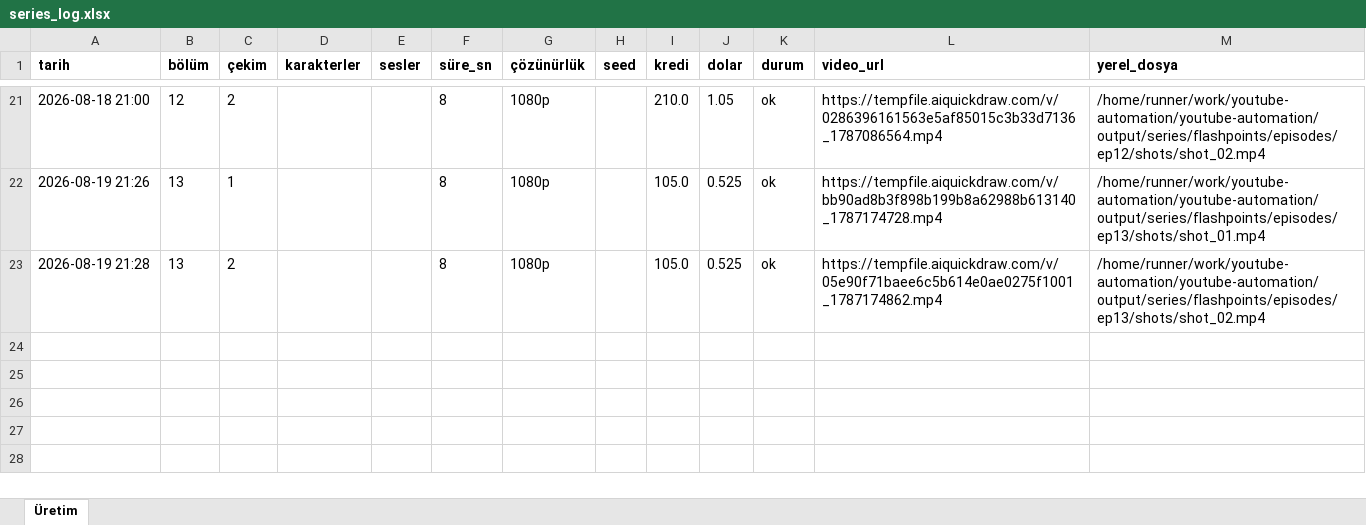
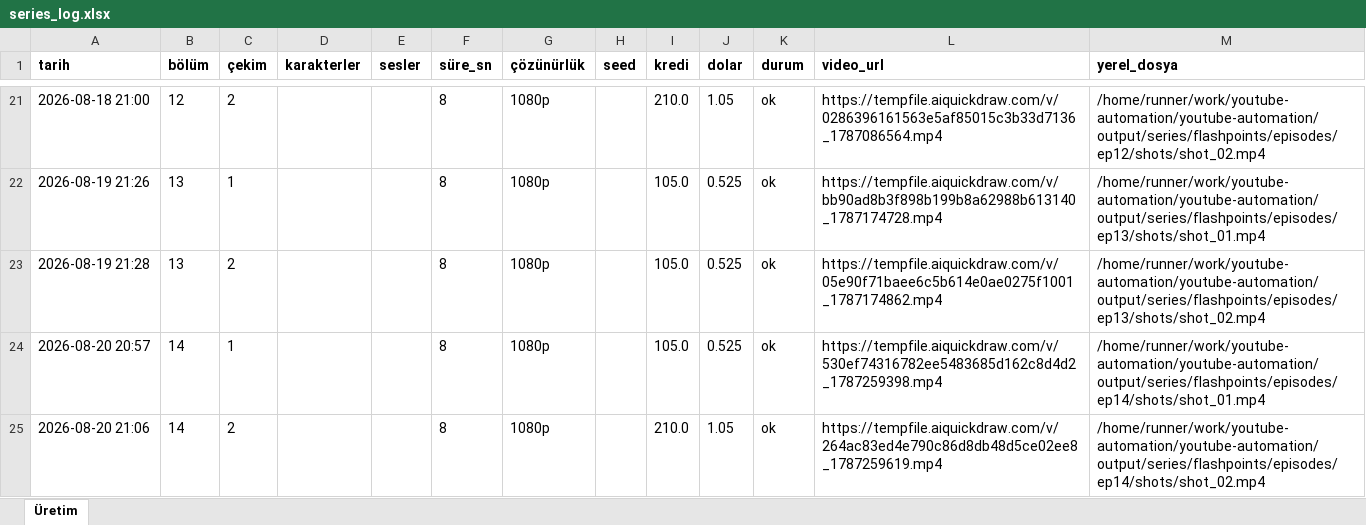
Before and after one commit to Wolkchen00/youtube-automation, an Excel workbook: shadowedhistory/flashpoints/series_log.xlsx, sheet Üretim, drawn as a sheet; only a part is shown, gaps mark what is left out; values as stored, in another font and other column widths than the file's, no borders; the diff names each change by its address in the sheet, - before the commit and + after, or states it on an @@ line.

```diff
--- a/shadowedhistory/flashpoints/series_log.xlsx (sheet Üretim)
+++ b/shadowedhistory/flashpoints/series_log.xlsx (sheet Üretim)
+row 24: 2026-08-20 20:57 | 14 | 1 |  |  | 8 | 1080p |  | 105.0 | 0.525 | ok | https://tempfile.aiquickdraw.com/v/530ef74316782ee5483685d162c8d4d2_1787259398.mp4 | /home/runner/work/youtube-automation/youtube-automation/output/series/flashpoints/episodes/ep14/shots/shot_01.mp4
+row 25: 2026-08-20 21:06 | 14 | 2 |  |  | 8 | 1080p |  | 210.0 | 1.05 | ok | https://tempfile.aiquickdraw.com/v/264ac83ed4e790c86d8db48d5ce02ee8_1787259619.mp4 | /home/runner/work/youtube-automation/youtube-automation/output/series/flashpoints/episodes/ep14/shots/shot_02.mp4
```
Also changed, not shown: 6 other files.
